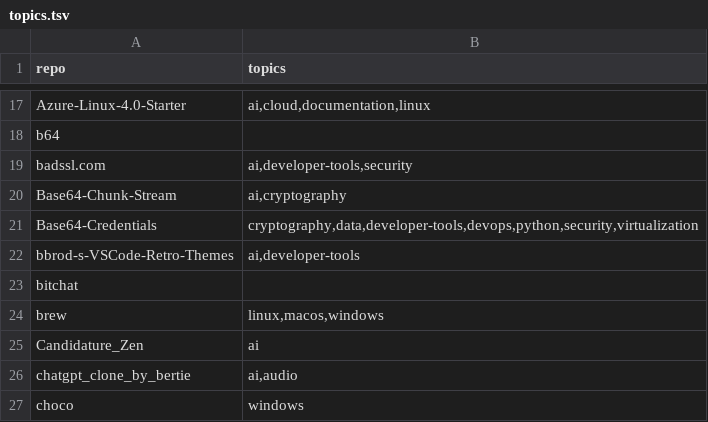
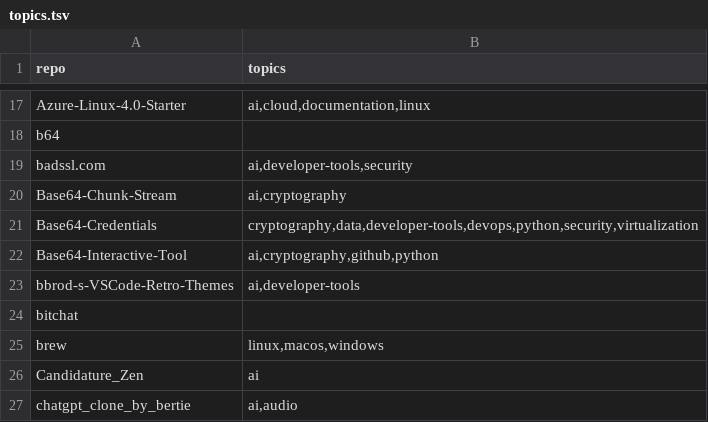
Before and after one commit to valorisa/Github-Portfolio-Taxonomy, a TSV file: inventory/topics.tsv, drawn as a sheet; only a part is shown, gaps mark what is left out; the shorter side is filled out with more unchanged rows.

```diff
--- a/inventory/topics.tsv
+++ b/inventory/topics.tsv
@@ -21,2 +21,3 @@ Base64-Chunk-Stream	ai,cryptography
 Base64-Credentials	cryptography,data,developer-tools,devops,python,security,virtualization
+Base64-Interactive-Tool	ai,cryptography,github,python
 bbrod-s-VSCode-Retro-Themes	ai,developer-tools
```
Also changed, not shown: 3 other files.
